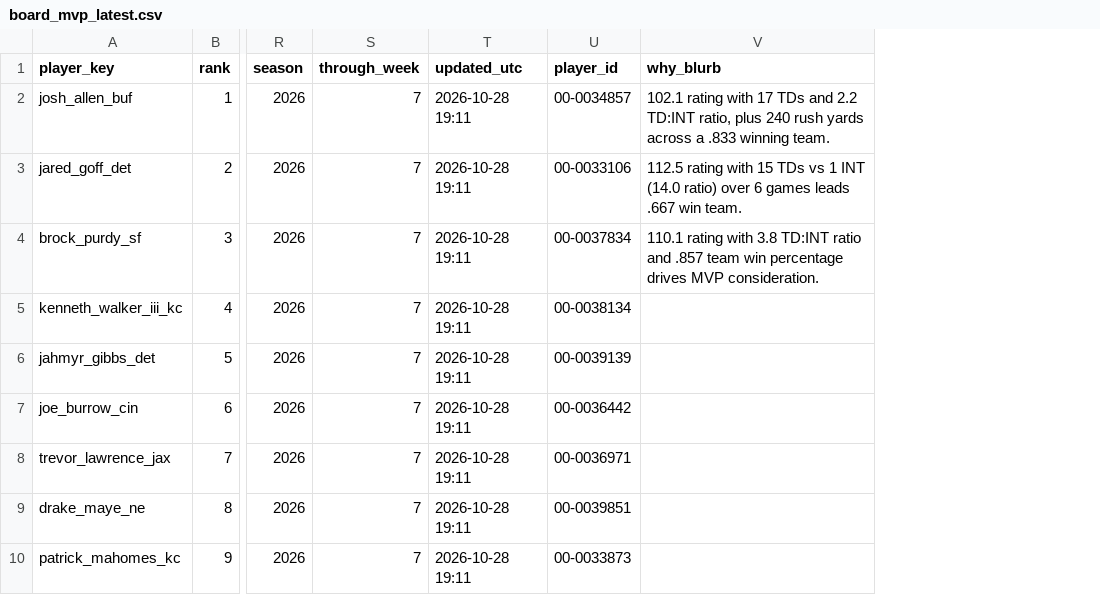
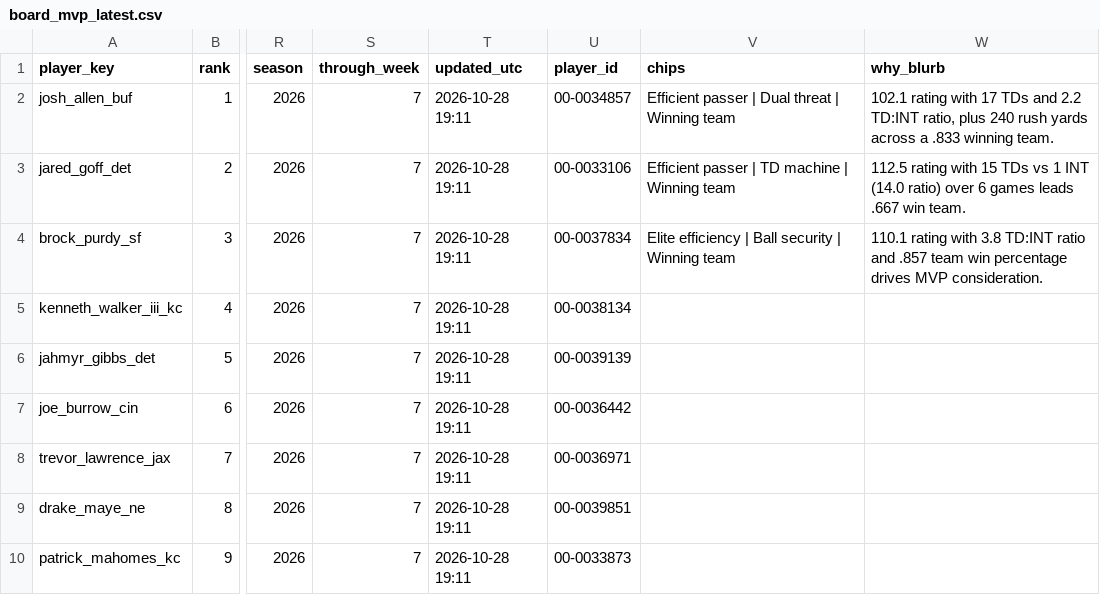
Before and after one commit to jeffwarr4/nfl-awards-predictor, a CSV file: predictions/2026/board_mvp_latest.csv, drawn as a sheet; only a part is shown, gaps mark what is left out; the diff names each change by its address in the sheet, - before the commit and + after, or states it on an @@ line.

```diff
--- a/predictions/2026/board_mvp_latest.csv
+++ b/predictions/2026/board_mvp_latest.csv
+column V (chips), rows 2-4: Efficient passer | Dual threat | Winning team | Efficient passer | TD machine | Winning team | Elite efficiency | Ball security | Winning team
```
Also changed, not shown: 2 other files.
